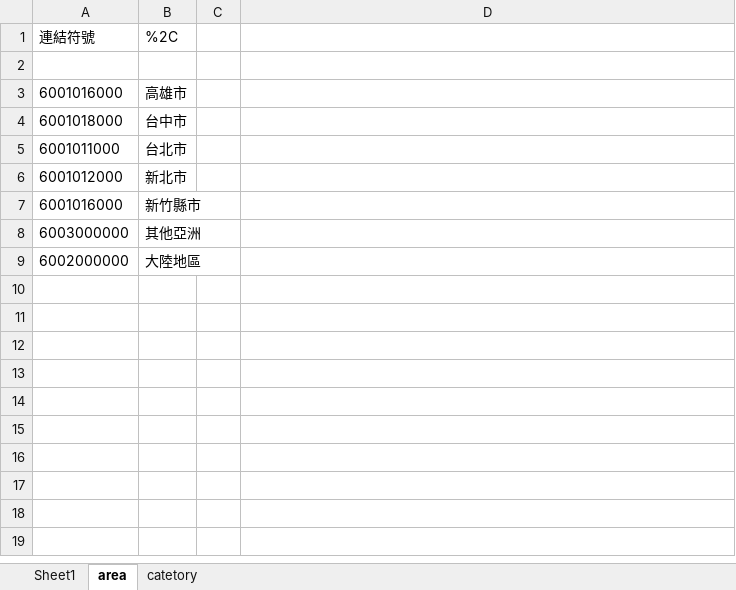
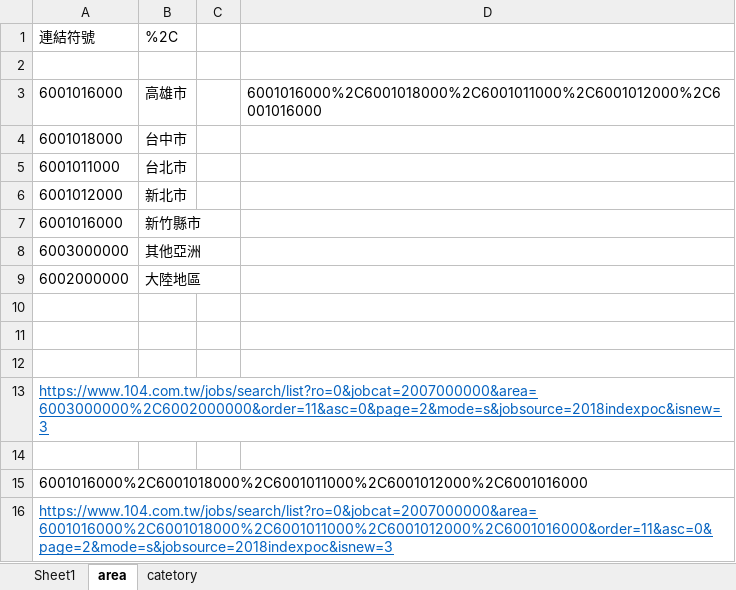
Before and after one commit to boxchang/scrapy, an Excel workbook: web104/web_parameter.xlsx, sheet area, drawn as a sheet; values as stored, in another font and other column widths than the file's, no borders; the diff names each change by its address in the sheet, - before the commit and + after, or states it on an @@ line.

```diff
--- a/web104/web_parameter.xlsx (sheet area)
+++ b/web104/web_parameter.xlsx (sheet area)
-D3: (empty)
+D3: 6001016000%2C6001018000%2C6001011000%2C6001012000%2C6001016000
+row 10: (empty)
+row 11: (empty)
+row 12: (empty)
+row 13: https://www.104.com.tw/jobs/search/list?ro=0&jobcat=2007000000&area=6003000000%2C6002000000&order=11&asc=0&page=2&mode=s&jobsource=2018indexpoc&isnew=3
+row 14: (empty)
+row 15: 6001016000%2C6001018000%2C6001011000%2C6001012000%2C6001016000
+row 16: https://www.104.com.tw/jobs/search/list?ro=0&jobcat=2007000000&area=6001016000%2C6001018000%2C6001011000%2C6001012000%2C6001016000&order=11&asc=0&page=2&mode=s&jobsource=2018indexpoc&isnew=3
```
Also changed, not shown: sheet Sheet1, 3 other files.
